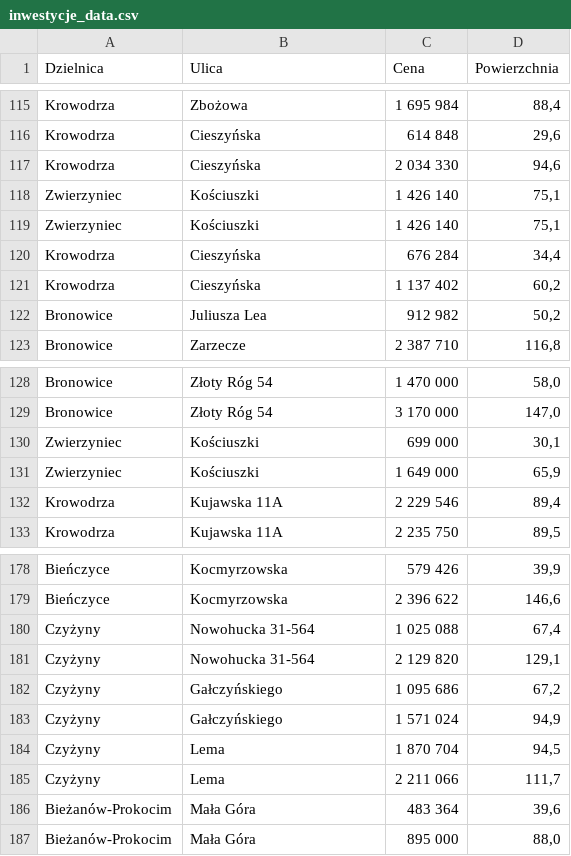
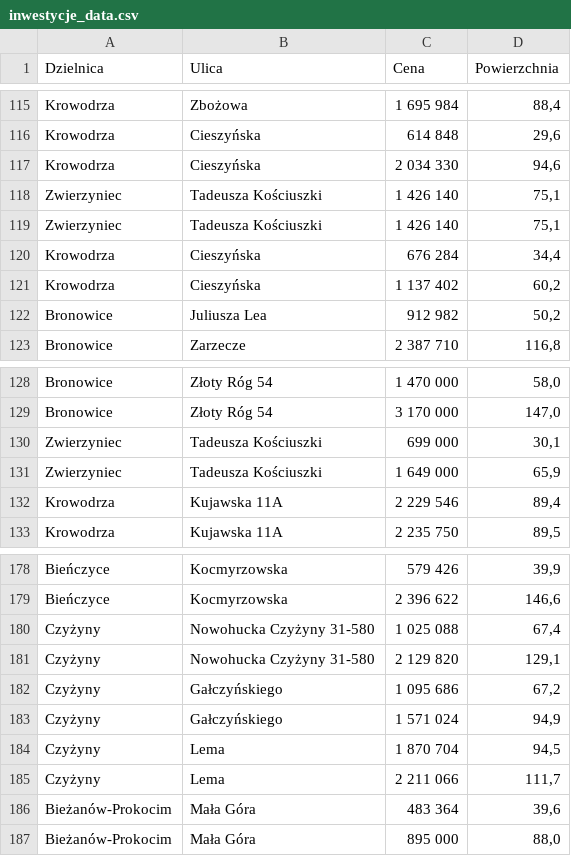
Before and after one commit to JanKardaszewicz/ProjektDyplomowy, a CSV file: data/inwestycje_data.csv, drawn as a sheet; only a part is shown, gaps mark what is left out.

```diff
--- a/data/inwestycje_data.csv
+++ b/data/inwestycje_data.csv
@@ -117,4 +117,4 @@ Krowodrza,Cieszyńska,614 848,"29,6"
 Krowodrza,Cieszyńska,2 034 330,"94,6"
-Zwierzyniec,Kościuszki,1 426 140,"75,1"
-Zwierzyniec,Kościuszki,1 426 140,"75,1"
+Zwierzyniec,Tadeusza Kościuszki,1 426 140,"75,1"
+Zwierzyniec,Tadeusza Kościuszki,1 426 140,"75,1"
 Krowodrza,Cieszyńska,676 284,"34,4"
@@ -129,4 +129,4 @@ Bronowice,Złoty Róg 54,1 470 000,"58,0"
 Bronowice,Złoty Róg 54,3 170 000,"147,0"
-Zwierzyniec,Kościuszki,699 000,"30,1"
-Zwierzyniec,Kościuszki,1 649 000,"65,9"
+Zwierzyniec,Tadeusza Kościuszki,699 000,"30,1"
+Zwierzyniec,Tadeusza Kościuszki,1 649 000,"65,9"
 Krowodrza,Kujawska 11A,2 229 546,"89,4"
@@ -179,4 +179,4 @@ Bieńczyce,Kocmyrzowska,579 426,"39,9"
 Bieńczyce,Kocmyrzowska,2 396 622,"146,6"
-Czyżyny, Nowohucka 31-564,1 025 088,"67,4"
-Czyżyny, Nowohucka 31-564,2 129 820,"129,1"
+Czyżyny, Nowohucka Czyżyny 31-580,1 025 088,"67,4"
+Czyżyny, Nowohucka Czyżyny 31-580,2 129 820,"129,1"
 Czyżyny,Gałczyńskiego,1 095 686,"67,2"
```
Also changed, not shown: data/prepared_data.csv, 5 other files.
